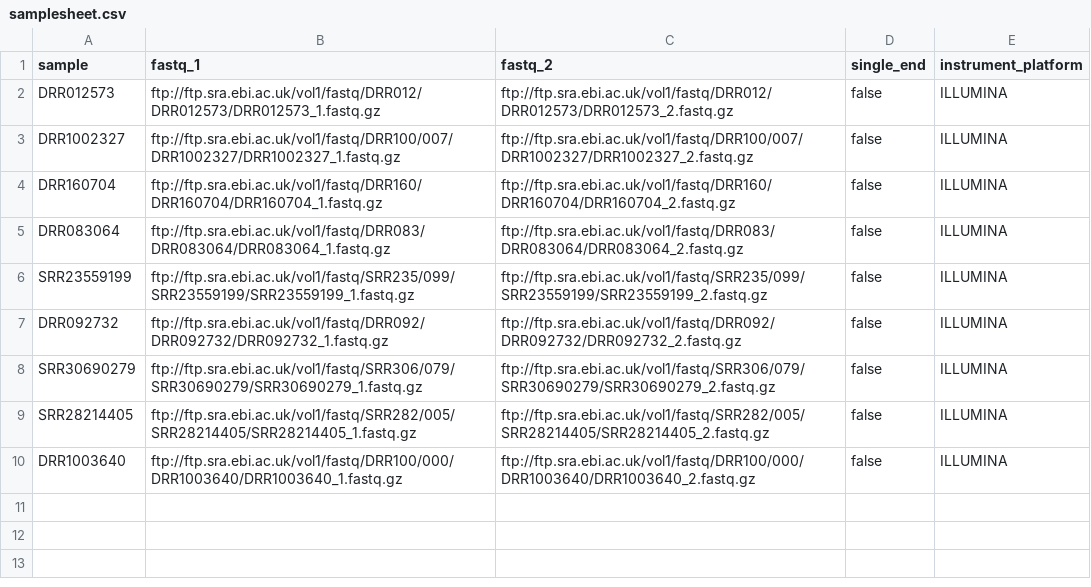
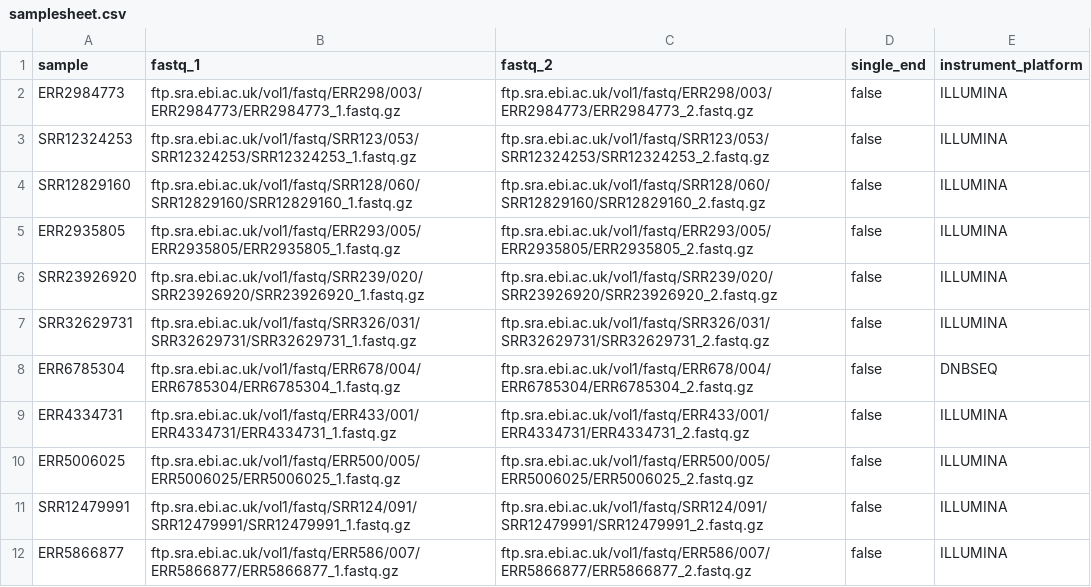
Before and after one commit to EBI-Metagenomics/raw-reads-analysis-pipeline, a CSV file: hpc/pfam-arms/samplesheet.csv, drawn as a sheet.

```diff
--- a/hpc/pfam-arms/samplesheet.csv
+++ b/hpc/pfam-arms/samplesheet.csv
@@ -1,10 +1,12 @@
 sample,fastq_1,fastq_2,single_end,instrument_platform
-DRR012573,ftp://ftp.sra.ebi.ac.uk/vol1/fastq/DRR012/DRR012573/DRR012573_1.fastq.gz,ftp://ftp.sra.ebi.ac.uk/vol1/fastq/DRR012/DRR012573/DRR012573_2.fastq.gz,false,ILLUMINA
-DRR1002327,ftp://ftp.sra.ebi.ac.uk/vol1/fastq/DRR100/007/DRR1002327/DRR1002327_1.fastq.gz,ftp://ftp.sra.ebi.ac.uk/vol1/fastq/DRR100/007/DRR1002327/DRR1002327_2.fastq.gz,false,ILLUMINA
-DRR160704,ftp://ftp.sra.ebi.ac.uk/vol1/fastq/DRR160/DRR160704/DRR160704_1.fastq.gz,ftp://ftp.sra.ebi.ac.uk/vol1/fastq/DRR160/DRR160704/DRR160704_2.fastq.gz,false,ILLUMINA
-DRR083064,ftp://ftp.sra.ebi.ac.uk/vol1/fastq/DRR083/DRR083064/DRR083064_1.fastq.gz,ftp://ftp.sra.ebi.ac.uk/vol1/fastq/DRR083/DRR083064/DRR083064_2.fastq.gz,false,ILLUMINA
-SRR23559199,ftp://ftp.sra.ebi.ac.uk/vol1/fastq/SRR235/099/SRR23559199/SRR23559199_1.fastq.gz,ftp://ftp.sra.ebi.ac.uk/vol1/fastq/SRR235/099/SRR23559199/SRR23559199_2.fastq.gz,false,ILLUMINA
-DRR092732,ftp://ftp.sra.ebi.ac.uk/vol1/fastq/DRR092/DRR092732/DRR092732_1.fastq.gz,ftp://ftp.sra.ebi.ac.uk/vol1/fastq/DRR092/DRR092732/DRR092732_2.fastq.gz,false,ILLUMINA
-SRR30690279,ftp://ftp.sra.ebi.ac.uk/vol1/fastq/SRR306/079/SRR30690279/SRR30690279_1.fastq.gz,ftp://ftp.sra.ebi.ac.uk/vol1/fastq/SRR306/079/SRR30690279/SRR30690279_2.fastq.gz,false,ILLUMINA
-SRR28214405,ftp://ftp.sra.ebi.ac.uk/vol1/fastq/SRR282/005/SRR28214405/SRR28214405_1.fastq.gz,ftp://ftp.sra.ebi.ac.uk/vol1/fastq/SRR282/005/SRR28214405/SRR28214405_2.fastq.gz,false,ILLUMINA
-DRR1003640,ftp://ftp.sra.ebi.ac.uk/vol1/fastq/DRR100/000/DRR1003640/DRR1003640_1.fastq.gz,ftp://ftp.sra.ebi.ac.uk/vol1/fastq/DRR100/000/DRR1003640/DRR1003640_2.fastq.gz,false,ILLUMINA
+ERR2984773,ftp.sra.ebi.ac.uk/vol1/fastq/ERR298/003/ERR2984773/ERR2984773_1.fastq.gz,ftp.sra.ebi.ac.uk/vol1/fastq/ERR298/003/ERR2984773/ERR2984773_2.fastq.gz,false,ILLUMINA
+SRR12324253,ftp.sra.ebi.ac.uk/vol1/fastq/SRR123/053/SRR12324253/SRR12324253_1.fastq.gz,ftp.sra.ebi.ac.uk/vol1/fastq/SRR123/053/SRR12324253/SRR12324253_2.fastq.gz,false,ILLUMINA
+SRR12829160,ftp.sra.ebi.ac.uk/vol1/fastq/SRR128/060/SRR12829160/SRR12829160_1.fastq.gz,ftp.sra.ebi.ac.uk/vol1/fastq/SRR128/060/SRR12829160/SRR12829160_2.fastq.gz,false,ILLUMINA
+ERR2935805,ftp.sra.ebi.ac.uk/vol1/fastq/ERR293/005/ERR2935805/ERR2935805_1.fastq.gz,ftp.sra.ebi.ac.uk/vol1/fastq/ERR293/005/ERR2935805/ERR2935805_2.fastq.gz,false,ILLUMINA
+SRR23926920,ftp.sra.ebi.ac.uk/vol1/fastq/SRR239/020/SRR23926920/SRR23926920_1.fastq.gz,ftp.sra.ebi.ac.uk/vol1/fastq/SRR239/020/SRR23926920/SRR23926920_2.fastq.gz,false,ILLUMINA
+SRR32629731,ftp.sra.ebi.ac.uk/vol1/fastq/SRR326/031/SRR32629731/SRR32629731_1.fastq.gz,ftp.sra.ebi.ac.uk/vol1/fastq/SRR326/031/SRR32629731/SRR32629731_2.fastq.gz,false,ILLUMINA
+ERR6785304,ftp.sra.ebi.ac.uk/vol1/fastq/ERR678/004/ERR6785304/ERR6785304_1.fastq.gz,ftp.sra.ebi.ac.uk/vol1/fastq/ERR678/004/ERR6785304/ERR6785304_2.fastq.gz,false,DNBSEQ
+ERR4334731,ftp.sra.ebi.ac.uk/vol1/fastq/ERR433/001/ERR4334731/ERR4334731_1.fastq.gz,ftp.sra.ebi.ac.uk/vol1/fastq/ERR433/001/ERR4334731/ERR4334731_2.fastq.gz,false,ILLUMINA
+ERR5006025,ftp.sra.ebi.ac.uk/vol1/fastq/ERR500/005/ERR5006025/ERR5006025_1.fastq.gz,ftp.sra.ebi.ac.uk/vol1/fastq/ERR500/005/ERR5006025/ERR5006025_2.fastq.gz,false,ILLUMINA
+SRR12479991,ftp.sra.ebi.ac.uk/vol1/fastq/SRR124/091/SRR12479991/SRR12479991_1.fastq.gz,ftp.sra.ebi.ac.uk/vol1/fastq/SRR124/091/SRR12479991/SRR12479991_2.fastq.gz,false,ILLUMINA
+ERR5866877,ftp.sra.ebi.ac.uk/vol1/fastq/ERR586/007/ERR5866877/ERR5866877_1.fastq.gz,ftp.sra.ebi.ac.uk/vol1/fastq/ERR586/007/ERR5866877/ERR5866877_2.fastq.gz,false,ILLUMINA
```
Also changed, not shown: 14 other files.
